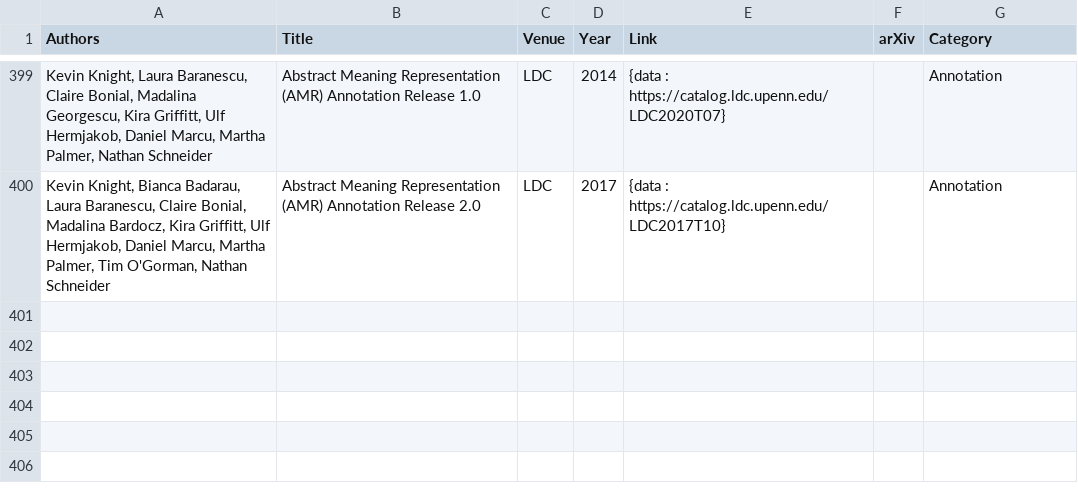
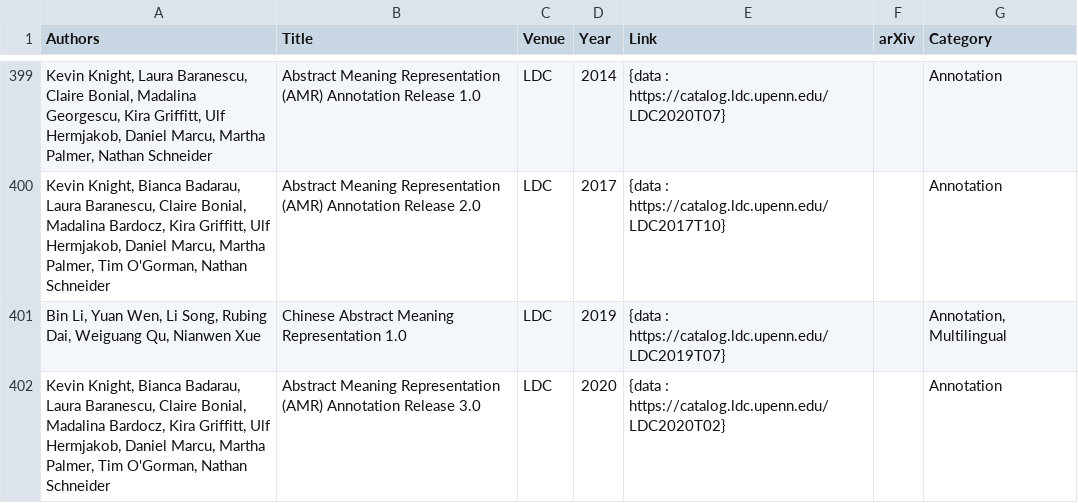
Before and after one commit to nert-nlp/AMR-Bibliography, a TSV file: data/amr_papers.tsv, drawn as a sheet; only a part is shown, gaps mark what is left out; the diff names each change by its address in the sheet, - before the commit and + after, or states it on an @@ line.

Commit message:
Update amr_papers.tsv

```diff
--- a/data/amr_papers.tsv
+++ b/data/amr_papers.tsv
+row 401: Bin Li, Yuan Wen, Li Song, Rubing Dai, Weiguang Qu, Nianwen Xue | Chinese Abstract Meaning Representation 1.0 | LDC | 2019 | {data : https://catalog.ldc.upenn.edu/LDC2019T07} |  | Annotation, Multilingual
+row 402: Kevin Knight, Bianca Badarau, Laura Baranescu, Claire Bonial, Madalina Bardocz, Kira Griffitt, Ulf Hermjakob, Daniel Marcu, Martha Palmer, Tim O'Gorman, Nathan Schneider | Abstract Meaning Representation (AMR) Annotation Release 3.0 | LDC | 2020 | {data : https://catalog.ldc.upenn.edu/LDC2020T02} |  | Annotation
```
